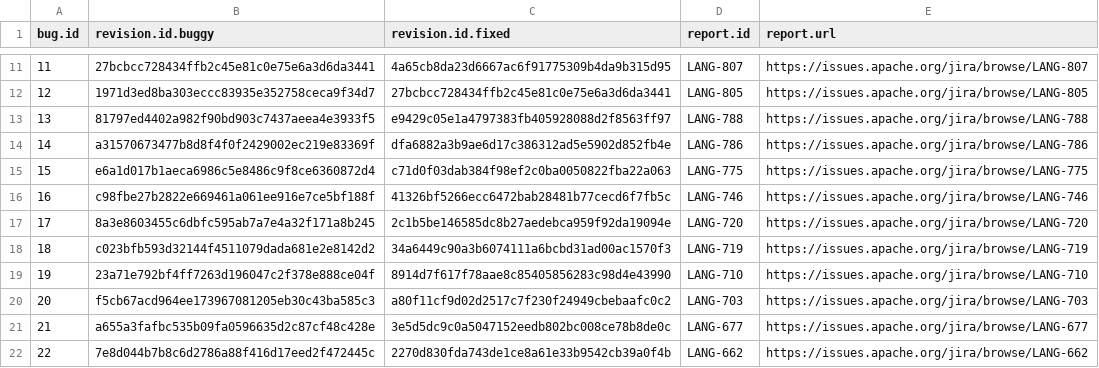
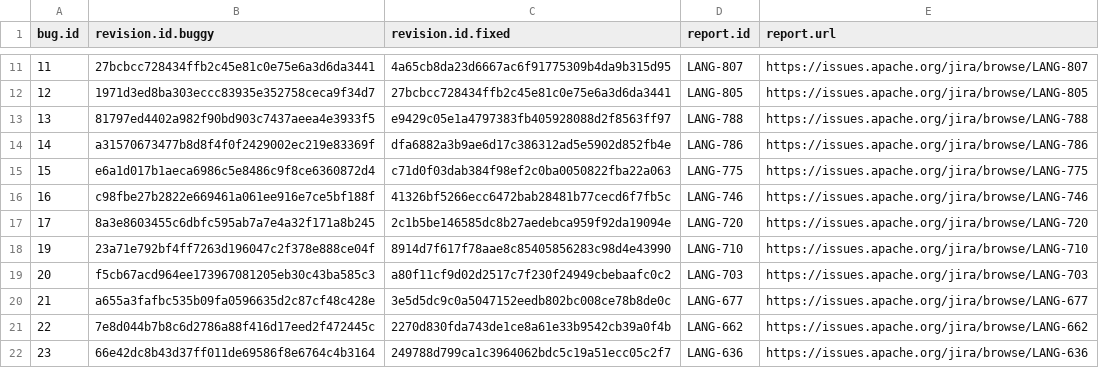
Before and after one commit to rjust/defects4j, a CSV file: framework/projects/Lang/active-bugs.csv, drawn as a sheet; only a part is shown, gaps mark what is left out; the shorter side is filled out with more unchanged rows; the diff names each change by its address in the sheet, - before the commit and + after, or states it on an @@ line.

```diff
--- a/framework/projects/Lang/active-bugs.csv
+++ b/framework/projects/Lang/active-bugs.csv
-row 18: 18 | c023bfb593d32144f4511079dada681e2e8142d2 | 34a6449c90a3b6074111a6bcbd31ad00ac1570f3 | LANG-719 | https://issues.apache.org/jira/browse/LANG-719
```
Also changed, not shown: framework/projects/Lang/deprecated-bugs.csv.
